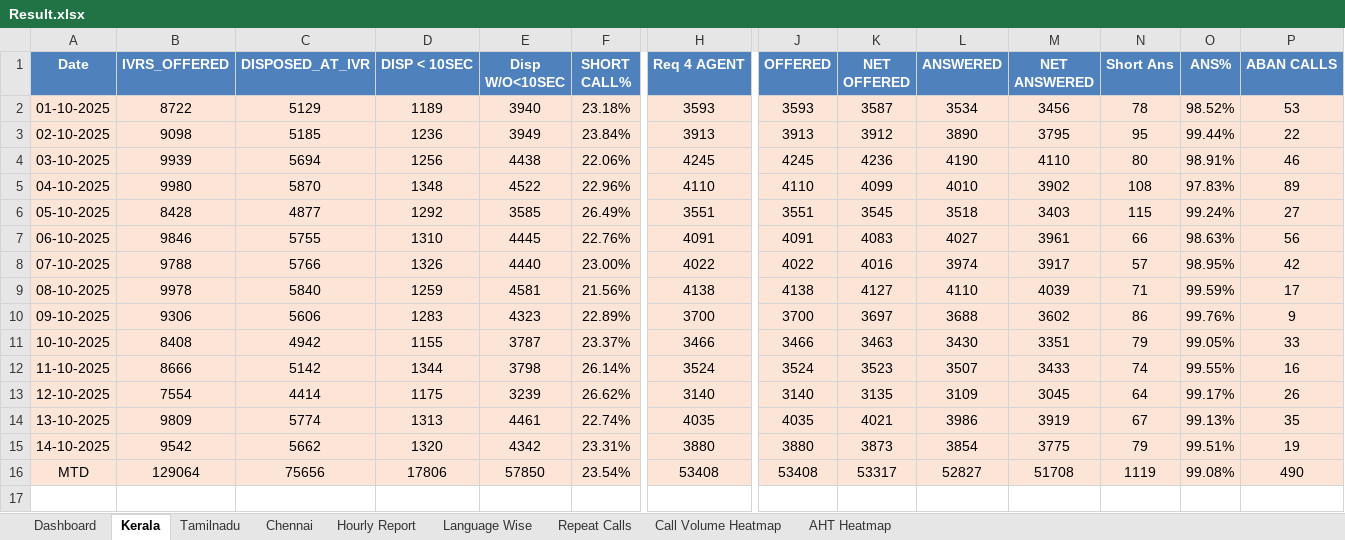
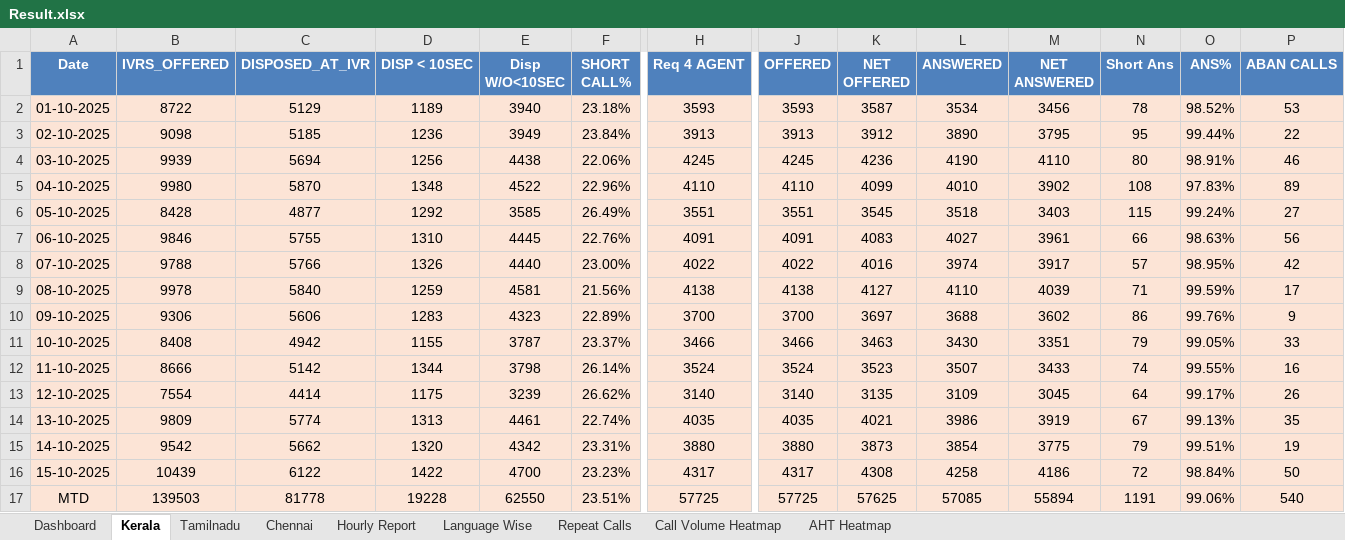
Before and after one commit to jijoshaji1993-hub/CDR-PERFORMANCE-DASHBAORD, an Excel workbook: Result.xlsx, sheet Kerala, drawn as a sheet; only a part is shown, gaps mark what is left out; values as stored, in another font and other column widths than the file's, no borders; conditional formats not drawn; addresses are those after the commit; rows hold the shown columns only; the diff covers the shown part only; the diff names each change by its address in the sheet, - before the commit and + after, or states it on an @@ line.

```diff
--- a/Result.xlsx (sheet Kerala)
+++ b/Result.xlsx (sheet Kerala)
+row 16: 15-10-2025 | 10439 | 6122 | 1422 | 4700 | 23.23% | 4317 | 4317 | 4308 | 4258 | 4186 | 72 | 98.84% | 50
-B17 (IVRS_OFFERED): 129064
+B17 (IVRS_OFFERED): 139503
-C17 (DISPOSED_AT_IVR): 75656
+C17 (DISPOSED_AT_IVR): 81778
-D17 (DISP < 10SEC): 17806
+D17 (DISP < 10SEC): 19228
-E17 (Disp W/O<10SEC): 57850
+E17 (Disp W/O<10SEC): 62550
-F17 (SHORT CALL%): 23.54%
+F17 (SHORT CALL%): 23.51%
-H17 (Req 4 AGENT): 53408
+H17 (Req 4 AGENT): 57725
-J17 (OFFERED): 53408
+J17 (OFFERED): 57725
-K17 (NET OFFERED): 53317
+K17 (NET OFFERED): 57625
-L17 (ANSWERED): 52827
+L17 (ANSWERED): 57085
-M17 (NET ANSWERED): 51708
+M17 (NET ANSWERED): 55894
-N17 (Short Ans): 1119
+N17 (Short Ans): 1191
-O17 (ANS%): 99.08%
+O17 (ANS%): 99.06%
-P17 (ABAN CALLS): 490
+P17 (ABAN CALLS): 540
```
Also changed, not shown: 15 edited cells elsewhere in this sheet, sheet Hourly Report, sheet Language Wise, sheet Dashboard, sheet Repeat Calls, sheet Tamilnadu, sheet Chennai, 2 more sheets, CSAT_Performance_Reports.xlsx.
